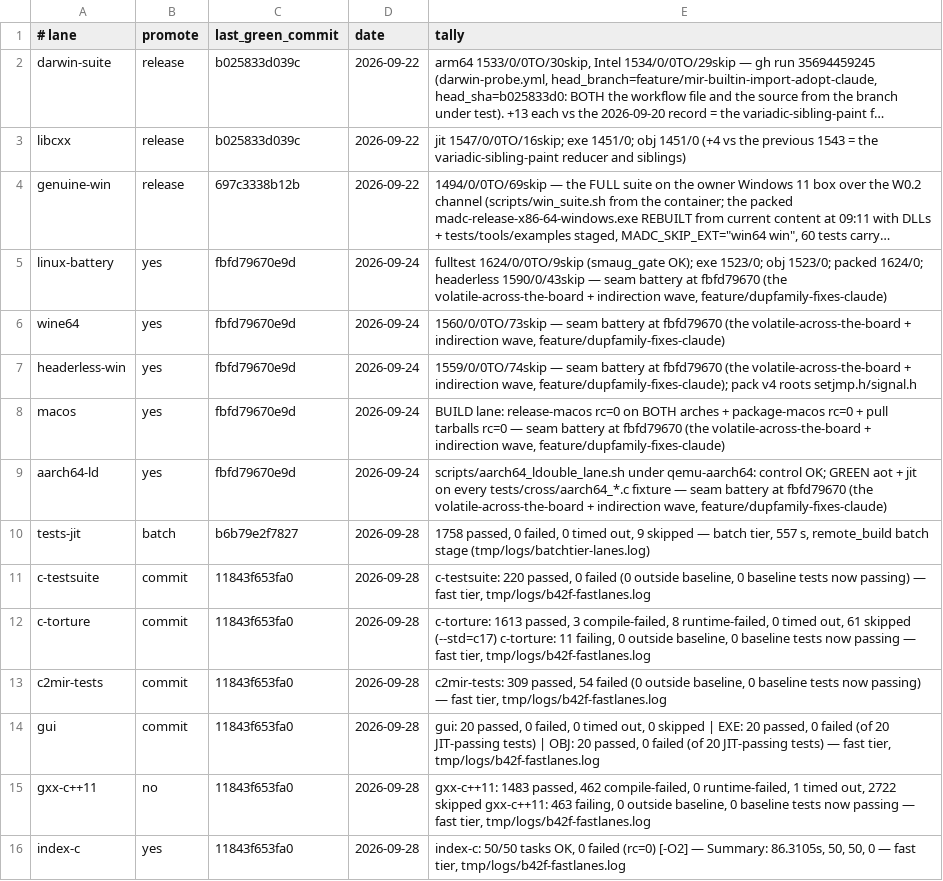
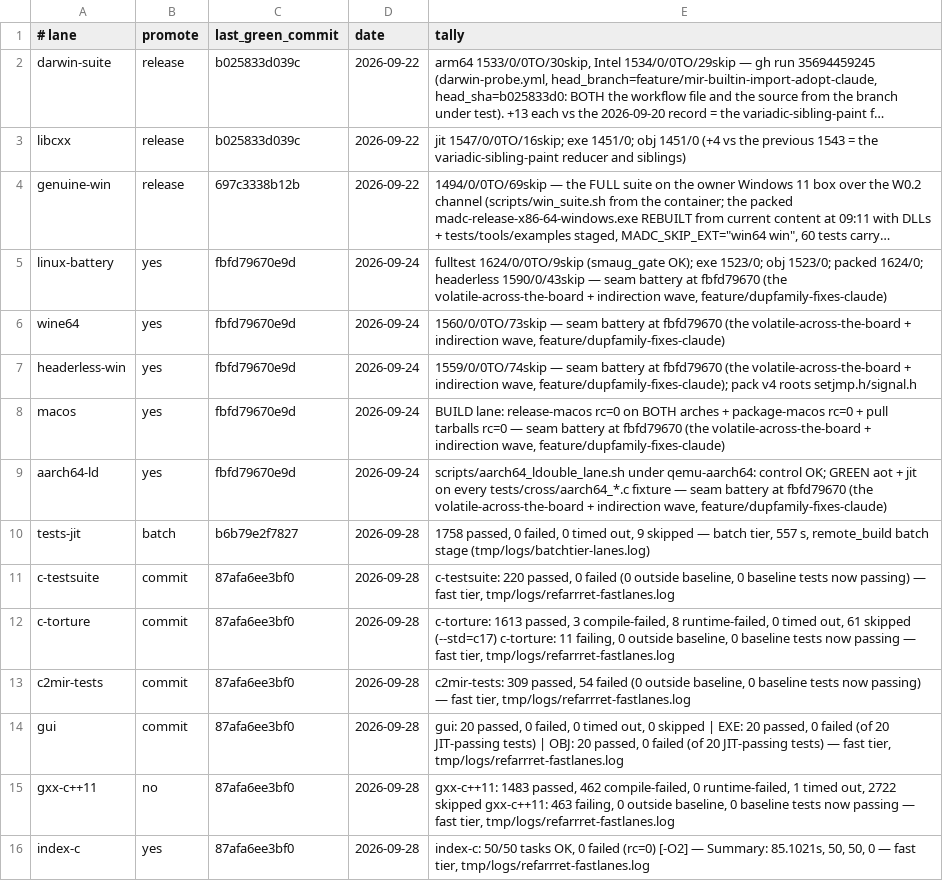
Before and after one commit to derekbsnider/madc, a TSV file: docs/lane-status.tsv, drawn as a sheet; long unchanged cells end in ….

```diff
--- a/docs/lane-status.tsv
+++ b/docs/lane-status.tsv
@@ -10,7 +10,7 @@ aarch64-ld	yes	fbfd79670e9d	2026-09-24	scripts/aarch64_ldouble_lane.sh under qem
 tests-jit	batch	b6b79e2f7827	2026-09-28	1758 passed, 0 failed, 0 timed out, 9 skipped — batch tier, 557 s, remote_build batch stage (tmp/logs/batchtier-lanes.log)
-c-testsuite	commit	11843f653fa0	2026-09-28	c-testsuite: 220 passed, 0 failed (0 outside baseline, 0 baseline tests now passing) — fast tier, tmp/logs/b42f-fastlanes.log
-c-torture	commit	11843f653fa0	2026-09-28	c-torture: 1613 passed, 3 compile-failed, 8 runtime-failed, 0 timed out, 61 skipped (--std=c17) c-torture: 11 failing, 0 outside baseline, 0 baseline tests now passing — fast tier, tmp/logs/b42f-fastlanes.log
-c2mir-tests	commit	11843f653fa0	2026-09-28	c2mir-tests: 309 passed, 54 failed (0 outside baseline, 0 baseline tests now passing) — fast tier, tmp/logs/b42f-fastlanes.log
-gui	commit	11843f653fa0	2026-09-28	gui: 20 passed, 0 failed, 0 timed out, 0 skipped | EXE: 20 passed, 0 failed (of 20 JIT-passing tests) | OBJ: 20 passed, 0 failed (of 20 JIT-passing tests) — fast tier, tmp/logs/b42f-fastlanes.log
-gxx-c++11	no	11843f653fa0	2026-09-28	gxx-c++11: 1483 passed, 462 compile-failed, 0 runtime-failed, 1 timed out, 2722 skipped gxx-c++11: 463 failing, 0 outside baseline, 0 baseline tests now passing — fast tier, tmp/logs/b42f-fastlanes.log
-index-c	yes	11843f653fa0	2026-09-28	index-c: 50/50 tasks OK, 0 failed (rc=0) [-O2] — Summary: 86.3105s, 50, 50, 0 — fast tier, tmp/logs/b42f-fastlanes.log
+c-testsuite	commit	87afa6ee3bf0	2026-09-28	c-testsuite: 220 passed, 0 failed (0 outside baseline, 0 baseline tests now passing) — fast tier, tmp/logs/refarrret-fastlanes.log
+c-torture	commit	87afa6ee3bf0	2026-09-28	c-torture: 1613 passed, 3 compile-failed, 8 runtime-failed, 0 timed out, 61 skipped (--std=c17) c-torture: 11 failing, 0 outside baseline, 0 baseline tests now passing — fast tier, tmp/logs/refarrret-fastlanes.log
+c2mir-tests	commit	87afa6ee3bf0	2026-09-28	c2mir-tests: 309 passed, 54 failed (0 outside baseline, 0 baseline tests now passing) — fast tier, tmp/logs/refarrret-fastlanes.log
+gui	commit	87afa6ee3bf0	2026-09-28	gui: 20 passed, 0 failed, 0 timed out, 0 skipped | EXE: 20 passed, 0 failed (of 20 JIT-passing tests) | OBJ: 20 passed, 0 failed (of 20 JIT-passing tests) — fast tier, tmp/logs/refarrret-fastlanes.log
+gxx-c++11	no	87afa6ee3bf0	2026-09-28	gxx-c++11: 1483 passed, 462 compile-failed, 0 runtime-failed, 1 timed out, 2722 skipped gxx-c++11: 463 failing, 0 outside baseline, 0 baseline tests now passing — fast tier, tmp/logs/refarrret-fastlanes.log
+index-c	yes	87afa6ee3bf0	2026-09-28	index-c: 50/50 tasks OK, 0 failed (rc=0) [-O2] — Summary: 85.1021s, 50, 50, 0 — fast tier, tmp/logs/refarrret-fastlanes.log
```
